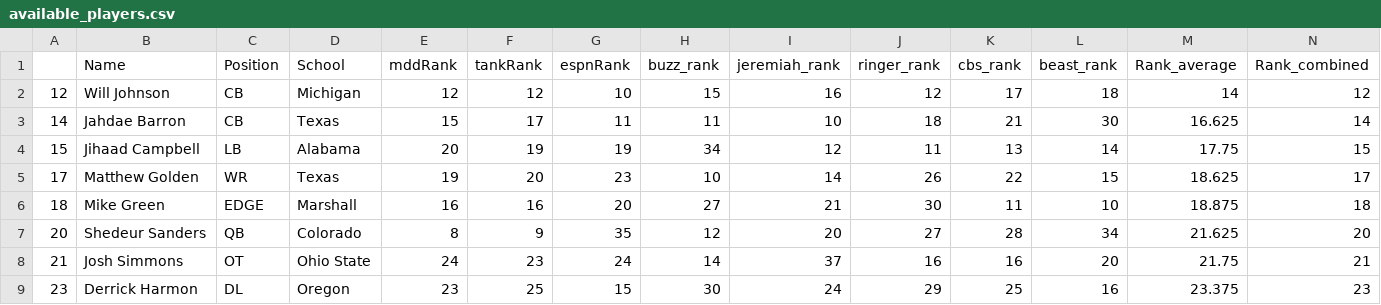
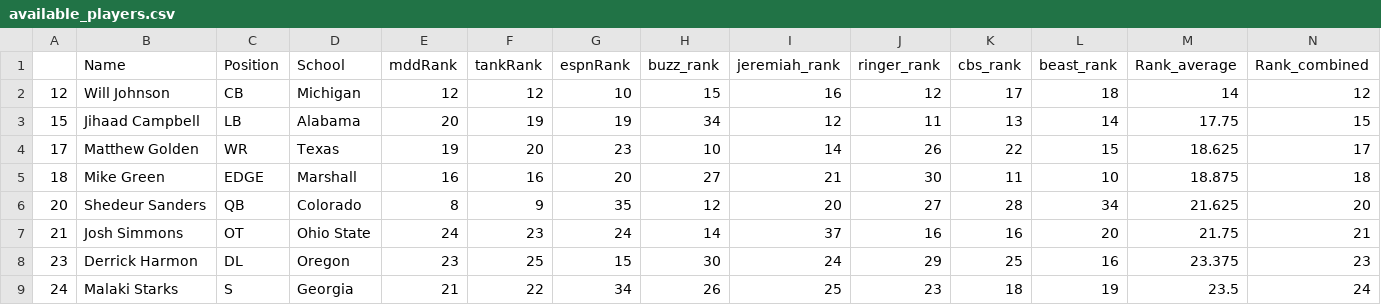
Before and after one commit to jackgruca/mds_home, a CSV file: assets/2025/available_players.csv, drawn as a sheet; only a part is shown; the shorter side is filled out with more unchanged rows; the diff names each change by its address in the sheet, - before the commit and + after, or states it on an @@ line.

```diff
--- a/assets/2025/available_players.csv
+++ b/assets/2025/available_players.csv
-row 3: 14 | Jahdae Barron | CB | Texas | 15 | 17 | 11 | 11 | 10 | 18 | 21 | 30 | 16.625 | 14
```
Also changed, not shown: assets/2025/live_picks.csv.
